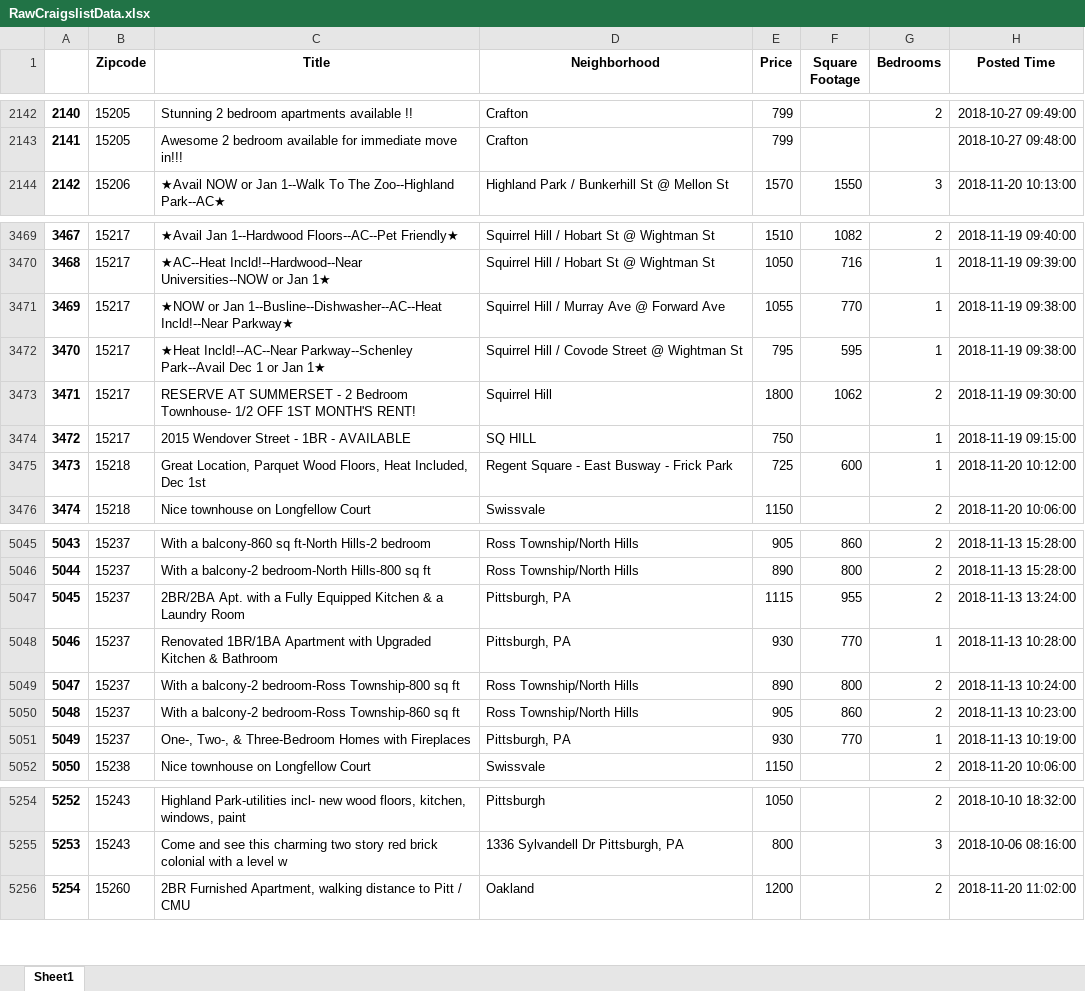
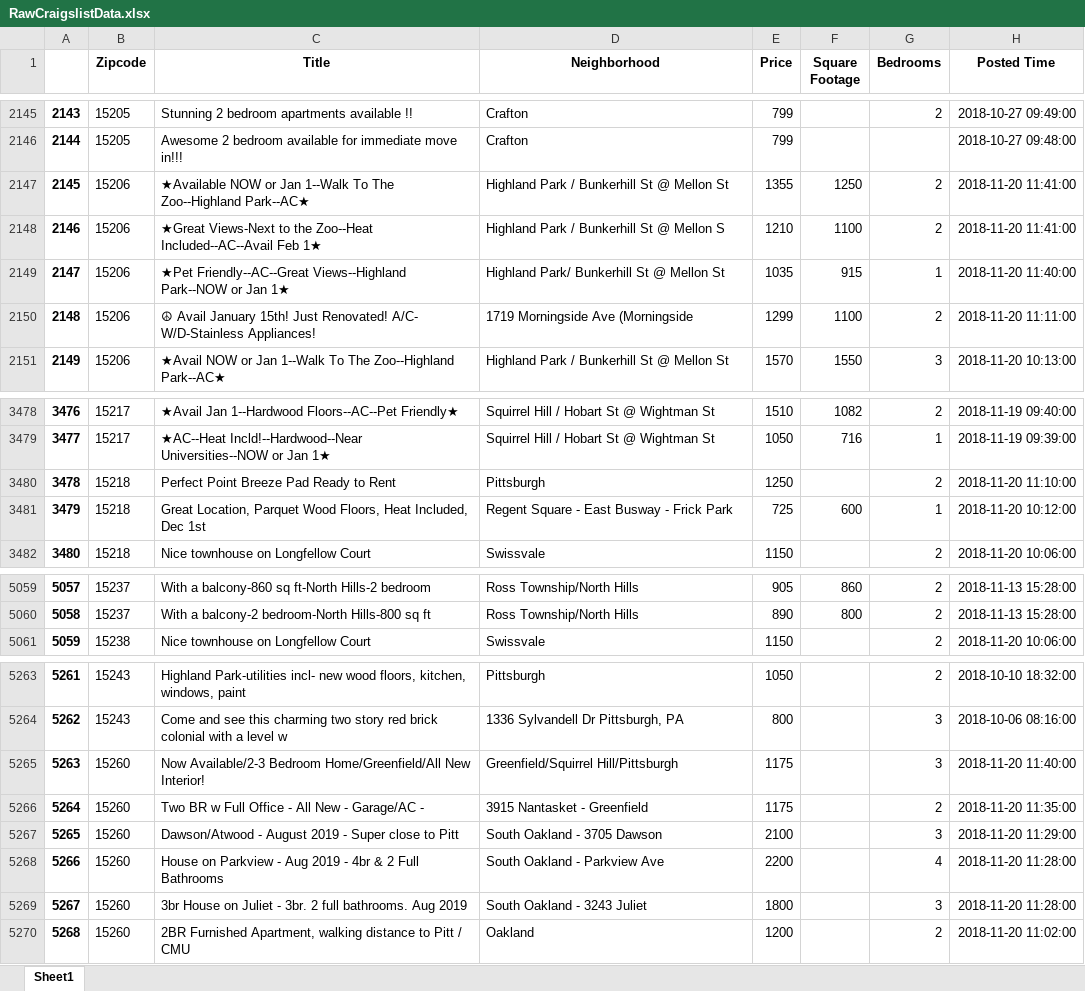
Before and after one commit to Ajcaico/Homi_DFP, an Excel workbook: RawCraigslistData.xlsx, sheet Sheet1, drawn as a sheet; only a part is shown, gaps mark what is left out; values as stored, in another font and other column widths than the file's, no borders; removed rows and columns are numbered as before the commit, all else as after; the diff covers the shown part only; the diff names each change by its address in the sheet, - before the commit and + after, or states it on an @@ line.

```diff
--- a/RawCraigslistData.xlsx (sheet Sheet1)
+++ b/RawCraigslistData.xlsx (sheet Sheet1)
@@ column A renumbered from row 79 down @@
+row 2147: 2145 | 15206 | ★Available NOW or Jan 1--Walk To The Zoo--Highland Park--AC★ | Highland Park / Bunkerhill St @ Mellon St | 1355 | 1250 | 2 | 2018-11-20 11:41:00
+row 2148: 2146 | 15206 | ★Great Views-Next to the Zoo--Heat Included--AC--Avail Feb 1★ | Highland Park / Bunkerhill St @ Mellon S | 1210 | 1100 | 2 | 2018-11-20 11:41:00
+row 2149: 2147 | 15206 | ★Pet Friendly--AC--Great Views--Highland Park--NOW or Jan 1★ | Highland Park/ Bunkerhill St @ Mellon St | 1035 | 915 | 1 | 2018-11-20 11:40:00
+row 2150: 2148 | 15206 | ☮ Avail January 15th! Just Renovated! A/C- W/D-Stainless Appliances! | 1719 Morningside Ave (Morningside | 1299 | 1100 | 2 | 2018-11-20 11:11:00
-row 3471: 3469 | 15217 | ★NOW or Jan 1--Busline--Dishwasher--AC--Heat Incld!--Near Parkway★ | Squirrel Hill / Murray Ave @ Forward Ave | 1055 | 770 | 1 | 2018-11-19 09:38:00
-row 3472: 3470 | 15217 | ★Heat Incld!--AC--Near Parkway--Schenley Park--Avail Dec 1 or Jan 1★ | Squirrel Hill / Covode Street @ Wightman St | 795 | 595 | 1 | 2018-11-19 09:38:00
-row 3473: 3471 | 15217 | RESERVE AT SUMMERSET - 2 Bedroom Townhouse- 1/2 OFF 1ST MONTH'S RENT! | Squirrel Hill | 1800 | 1062 | 2 | 2018-11-19 09:30:00
-row 3474: 3472 | 15217 | 2015 Wendover Street - 1BR - AVAILABLE | SQ HILL | 750 |  | 1 | 2018-11-19 09:15:00
+row 3480: 3478 | 15218 | Perfect Point Breeze Pad Ready to Rent | Pittsburgh | 1250 |  | 2 | 2018-11-20 11:10:00
-row 5047: 5045 | 15237 | 2BR/2BA Apt. with a Fully Equipped Kitchen & a Laundry Room | Pittsburgh, PA | 1115 | 955 | 2 | 2018-11-13 13:24:00
-row 5048: 5046 | 15237 | Renovated 1BR/1BA Apartment with Upgraded Kitchen & Bathroom | Pittsburgh, PA | 930 | 770 | 1 | 2018-11-13 10:28:00
-row 5049: 5047 | 15237 | With a balcony-2 bedroom-Ross Township-800 sq ft | Ross Township/North Hills | 890 | 800 | 2 | 2018-11-13 10:24:00
-row 5050: 5048 | 15237 | With a balcony-2 bedroom-Ross Township-860 sq ft | Ross Township/North Hills | 905 | 860 | 2 | 2018-11-13 10:23:00
-row 5051: 5049 | 15237 | One-, Two-, & Three-Bedroom Homes with Fireplaces | Pittsburgh, PA | 930 | 770 | 1 | 2018-11-13 10:19:00
+row 5265: 5263 | 15260 | Now Available/2-3 Bedroom Home/Greenfield/All New Interior! | Greenfield/Squirrel Hill/Pittsburgh | 1175 |  | 3 | 2018-11-20 11:40:00
+row 5266: 5264 | 15260 | Two BR w Full Office - All New - Garage/AC - | 3915 Nantasket - Greenfield | 1175 |  | 2 | 2018-11-20 11:35:00
+row 5267: 5265 | 15260 | Dawson/Atwood - August 2019 - Super close to Pitt | South Oakland - 3705 Dawson | 2100 |  | 3 | 2018-11-20 11:29:00
+row 5268: 5266 | 15260 | House on Parkview - Aug 2019 - 4br & 2 Full Bathrooms | South Oakland - Parkview Ave | 2200 |  | 4 | 2018-11-20 11:28:00
+row 5269: 5267 | 15260 | 3br House on Juliet - 3br. 2 full bathrooms. Aug 2019 | South Oakland - 3243 Juliet | 1800 |  | 3 | 2018-11-20 11:28:00
```
Also changed, not shown: 67 added rows, 60 removed rows and 1 edited cell elsewhere in this sheet, AggregateCraigslistData.xlsx, Result.xlsx, 3 other files.
